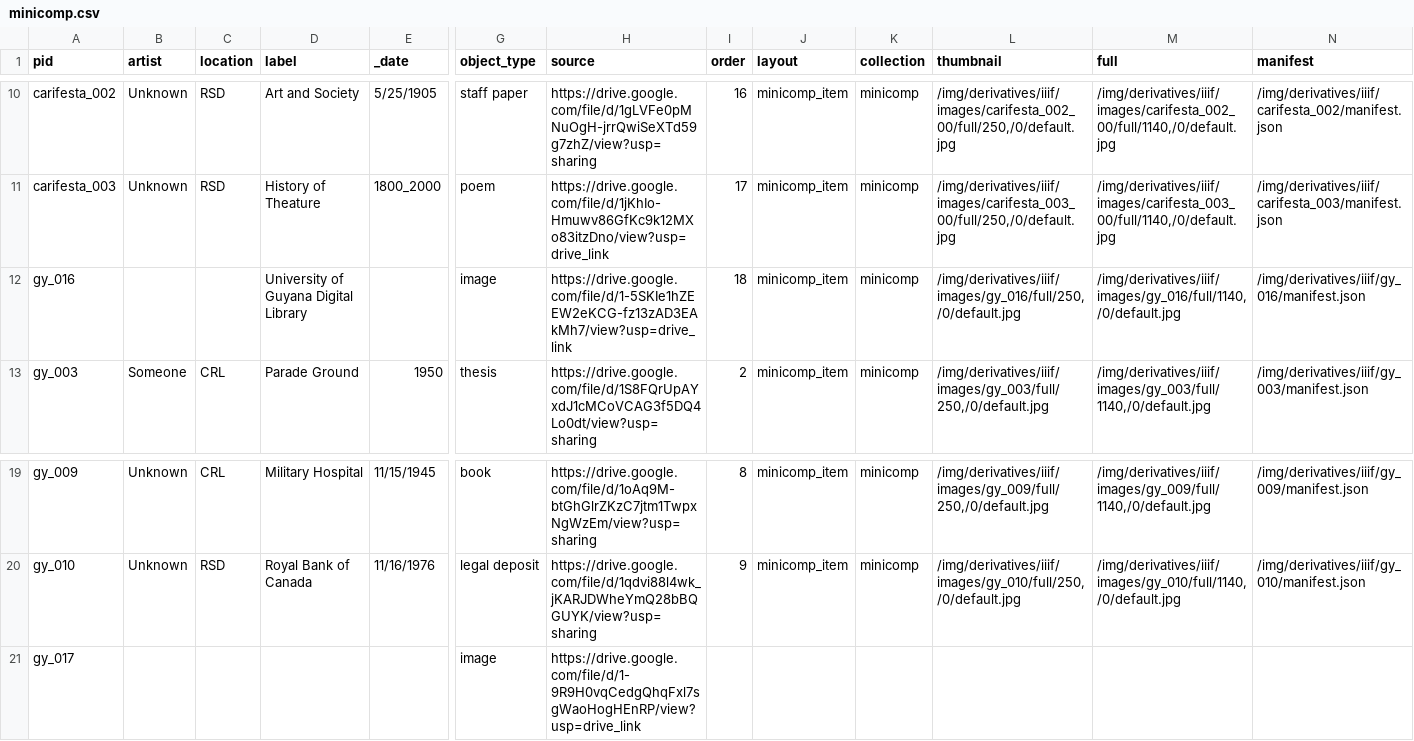
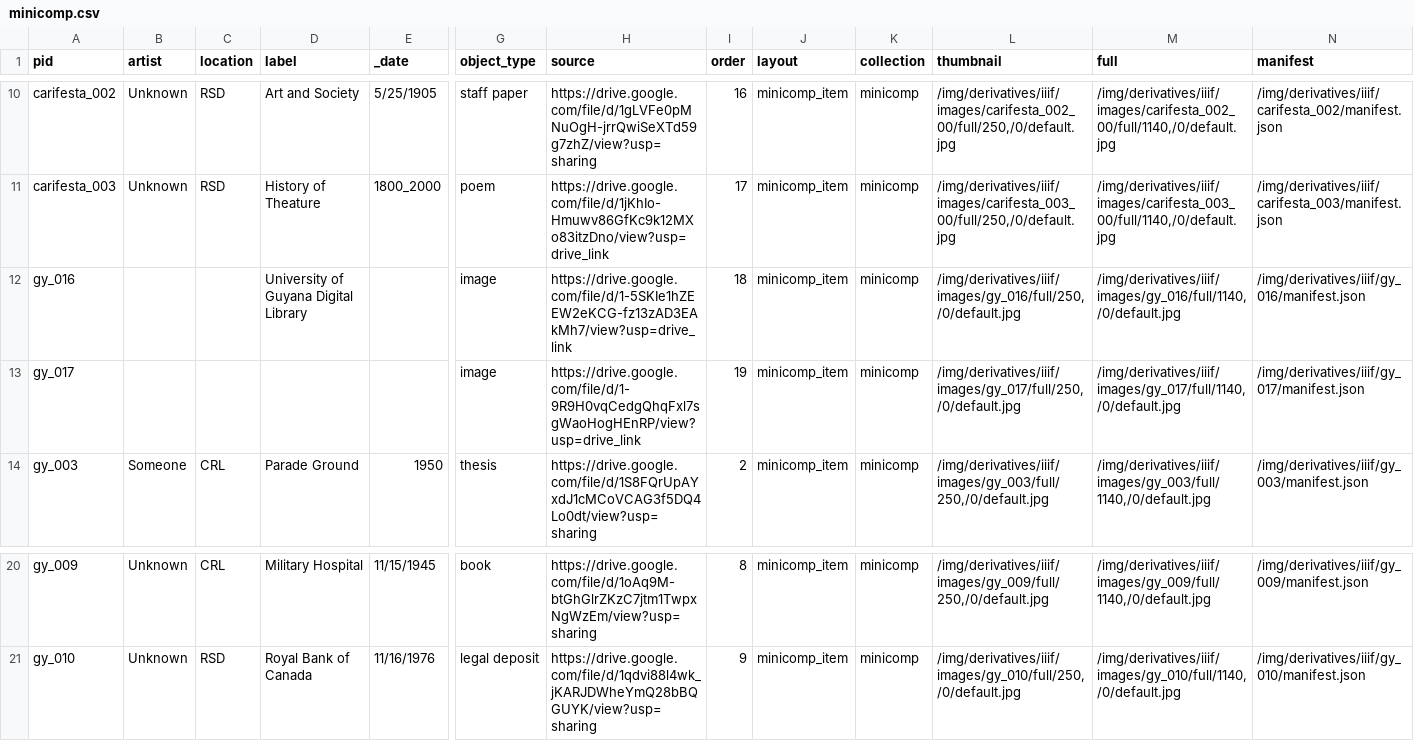
Before and after one commit to UGL2023/minicomp, a CSV file: _data/minicomp.csv, drawn as a sheet; only a part is shown, gaps mark what is left out; removed rows and columns are numbered as before the commit, all else as after; rows hold the shown columns only; the diff names each change by its address in the sheet, - before the commit and + after, or states it on an @@ line.

```diff
--- a/_data/minicomp.csv
+++ b/_data/minicomp.csv
+row 13: gy_017 |  |  |  |  | image | https://drive.google.com/file/d/1-9R9H0vqCedgQhqFxl7sgWaoHogHEnRP/view?usp=drive_link | 19 | minicomp_item | minicomp | /img/derivatives/iiif/images/gy_017/full/250,/0/default.jpg | /img/derivatives/iiif/images/gy_017/full/1140,/0/default.jpg | /img/derivatives/iiif/gy_017/manifest.json
-row 21: gy_017 |  |  |  |  | image | https://drive.google.com/file/d/1-9R9H0vqCedgQhqFxl7sgWaoHogHEnRP/view?usp=drive_link
```
Also changed, not shown: 22 other files.
